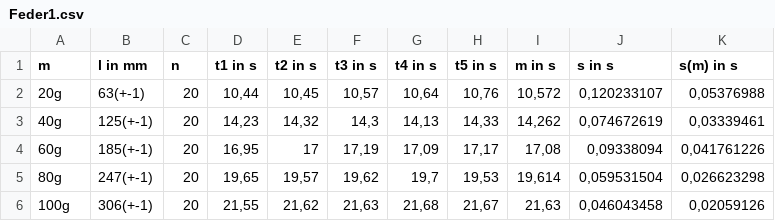
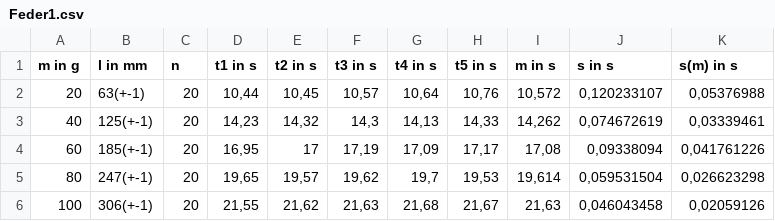
Before and after one commit to 132Beats/physik_versuch3, a CSV file: tables/Feder1.csv, drawn as a sheet.

```diff
--- a/tables/Feder1.csv
+++ b/tables/Feder1.csv
@@ -1,6 +1,6 @@
-m;l in mm;n;t1 in s;t2 in s;t3 in s;t4 in s;t5 in s;m in s;s in s;s(m) in s
-20g;63(+-1);20;10,44;10,45;10,57;10,64;10,76;10,572;0,120233107;0,05376988
-40g;125(+-1);20;14,23;14,32;14,3;14,13;14,33;14,262;0,074672619;0,03339461
-60g;185(+-1);20;16,95;17;17,19;17,09;17,17;17,08;0,09338094;0,041761226
-80g;247(+-1);20;19,65;19,57;19,62;19,7;19,53;19,614;0,059531504;0,026623298
-100g;306(+-1);20;21,55;21,62;21,63;21,68;21,67;21,63;0,046043458;0,02059126
+m in g;l in mm;n;t1 in s;t2 in s;t3 in s;t4 in s;t5 in s;m in s;s in s;s(m) in s
+20;63(+-1);20;10,44;10,45;10,57;10,64;10,76;10,572;0,120233107;0,05376988
+40;125(+-1);20;14,23;14,32;14,3;14,13;14,33;14,262;0,074672619;0,03339461
+60;185(+-1);20;16,95;17;17,19;17,09;17,17;17,08;0,09338094;0,041761226
+80;247(+-1);20;19,65;19,57;19,62;19,7;19,53;19,614;0,059531504;0,026623298
+100;306(+-1);20;21,55;21,62;21,63;21,68;21,67;21,63;0,046043458;0,02059126
```
Also changed, not shown: tables/Feder2.csv, tables/mpendel.csv, 9 other files.
